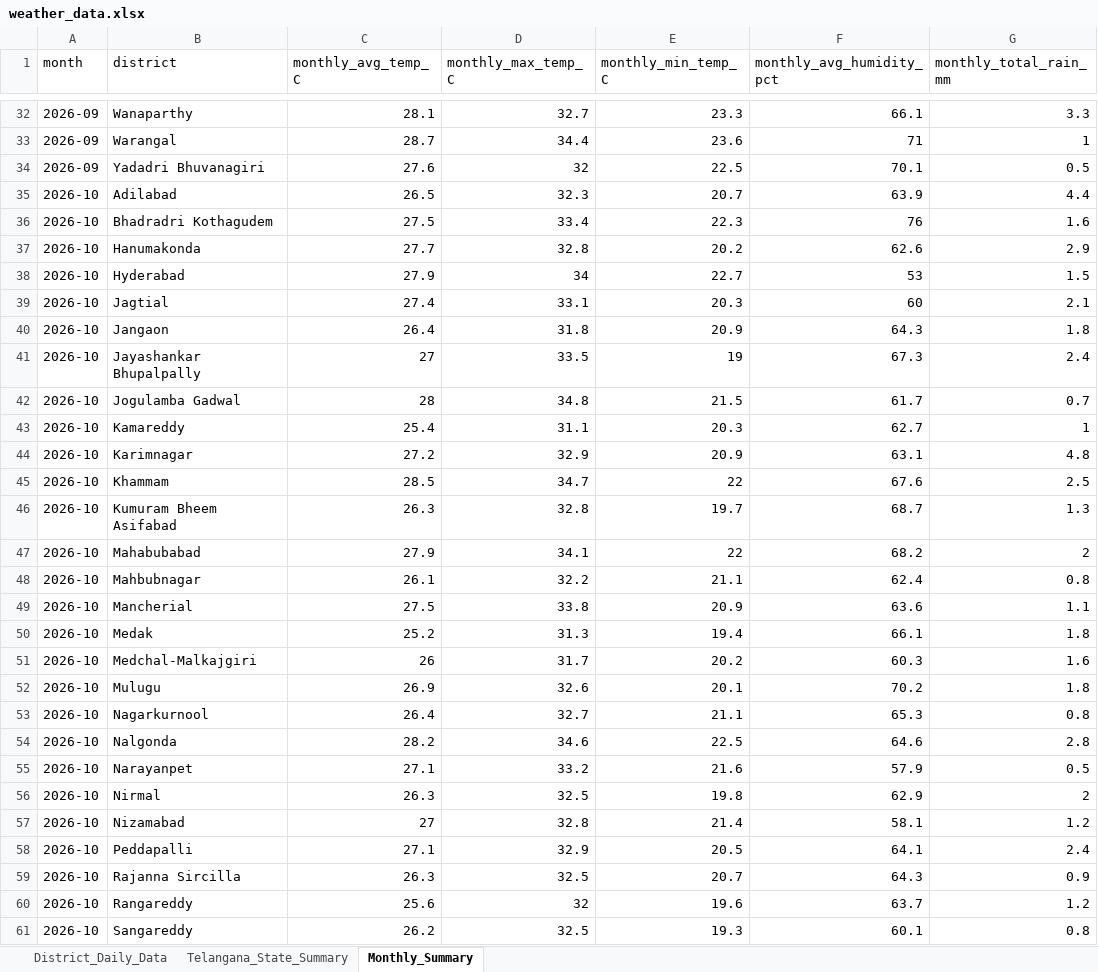
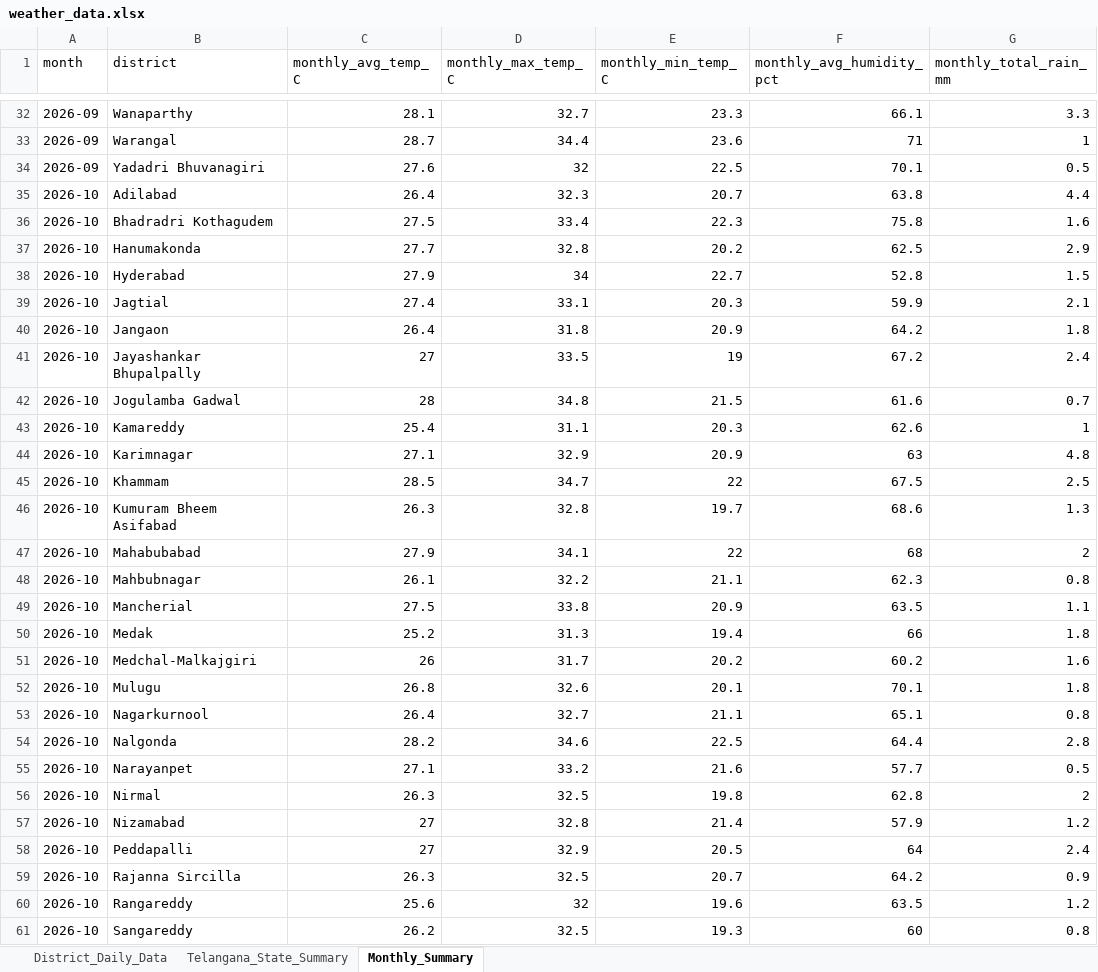
Before and after one commit to molakasohan/weather-analytics, an Excel workbook: data/weather_data.xlsx, sheet Monthly_Summary, drawn as a sheet; only a part is shown, gaps mark what is left out; values as stored, in another font and other column widths than the file's, no borders; the diff covers the shown part only; the diff names each change by its address in the sheet, - before the commit and + after, or states it on an @@ line.

```diff
--- a/data/weather_data.xlsx (sheet Monthly_Summary)
+++ b/data/weather_data.xlsx (sheet Monthly_Summary)
-C35 (monthly_avg_temp_C): 26.5
+C35 (monthly_avg_temp_C): 26.4
-F35 (monthly_avg_humidity_pct): 63.9
+F35 (monthly_avg_humidity_pct): 63.8
-F36 (monthly_avg_humidity_pct): 76
+F36 (monthly_avg_humidity_pct): 75.8
-F37 (monthly_avg_humidity_pct): 62.6
+F37 (monthly_avg_humidity_pct): 62.5
-F38 (monthly_avg_humidity_pct): 53
+F38 (monthly_avg_humidity_pct): 52.8
-F39 (monthly_avg_humidity_pct): 60
+F39 (monthly_avg_humidity_pct): 59.9
-F40 (monthly_avg_humidity_pct): 64.3
+F40 (monthly_avg_humidity_pct): 64.2
-F41 (monthly_avg_humidity_pct): 67.3
+F41 (monthly_avg_humidity_pct): 67.2
-F42 (monthly_avg_humidity_pct): 61.7
+F42 (monthly_avg_humidity_pct): 61.6
-F43 (monthly_avg_humidity_pct): 62.7
+F43 (monthly_avg_humidity_pct): 62.6
-C44 (monthly_avg_temp_C): 27.2
+C44 (monthly_avg_temp_C): 27.1
-F44 (monthly_avg_humidity_pct): 63.1
+F44 (monthly_avg_humidity_pct): 63
-F45 (monthly_avg_humidity_pct): 67.6
+F45 (monthly_avg_humidity_pct): 67.5
-F46 (monthly_avg_humidity_pct): 68.7
+F46 (monthly_avg_humidity_pct): 68.6
-F47 (monthly_avg_humidity_pct): 68.2
+F47 (monthly_avg_humidity_pct): 68
-F48 (monthly_avg_humidity_pct): 62.4
+F48 (monthly_avg_humidity_pct): 62.3
-F49 (monthly_avg_humidity_pct): 63.6
+F49 (monthly_avg_humidity_pct): 63.5
-F50 (monthly_avg_humidity_pct): 66.1
+F50 (monthly_avg_humidity_pct): 66
-F51 (monthly_avg_humidity_pct): 60.3
+F51 (monthly_avg_humidity_pct): 60.2
-C52 (monthly_avg_temp_C): 26.9
+C52 (monthly_avg_temp_C): 26.8
-F52 (monthly_avg_humidity_pct): 70.2
+F52 (monthly_avg_humidity_pct): 70.1
-F53 (monthly_avg_humidity_pct): 65.3
+F53 (monthly_avg_humidity_pct): 65.1
-F54 (monthly_avg_humidity_pct): 64.6
+F54 (monthly_avg_humidity_pct): 64.4
-F55 (monthly_avg_humidity_pct): 57.9
+F55 (monthly_avg_humidity_pct): 57.7
-F56 (monthly_avg_humidity_pct): 62.9
+F56 (monthly_avg_humidity_pct): 62.8
-F57 (monthly_avg_humidity_pct): 58.1
+F57 (monthly_avg_humidity_pct): 57.9
-C58 (monthly_avg_temp_C): 27.1
+C58 (monthly_avg_temp_C): 27
-F58 (monthly_avg_humidity_pct): 64.1
+F58 (monthly_avg_humidity_pct): 64
-F59 (monthly_avg_humidity_pct): 64.3
+F59 (monthly_avg_humidity_pct): 64.2
-F60 (monthly_avg_humidity_pct): 63.7
+F60 (monthly_avg_humidity_pct): 63.5
-F61 (monthly_avg_humidity_pct): 60.1
+F61 (monthly_avg_humidity_pct): 60
```
Also changed, not shown: 6 edited cells elsewhere in this sheet, sheet District_Daily_Data, sheet Telangana_State_Summary, 4 other files.
